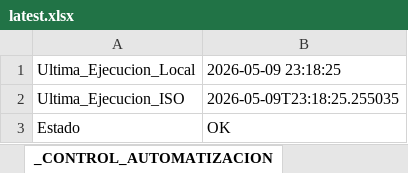
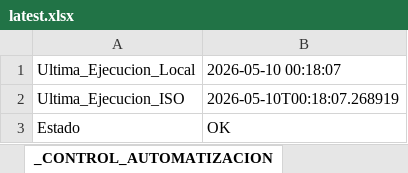
Before and after one commit to llKirell/dinet-dashboard-v2, an Excel workbook: data/latest.xlsx, sheet _CONTROL_AUTOMATIZACION, drawn as a sheet; values as stored, in another font and other column widths than the file's, no borders; the diff names each change by its address in the sheet, - before the commit and + after, or states it on an @@ line.

```diff
--- a/data/latest.xlsx (sheet _CONTROL_AUTOMATIZACION)
+++ b/data/latest.xlsx (sheet _CONTROL_AUTOMATIZACION)
-B1: 2026-05-09 23:18:25
+B1: 2026-05-10 00:18:07
-B2: 2026-05-09T23:18:25.255035
+B2: 2026-05-10T00:18:07.268919
```
Also changed, not shown: sheet Embarques.
